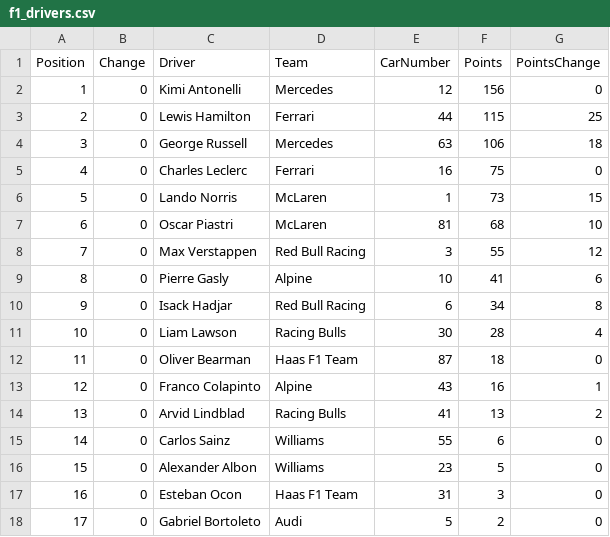
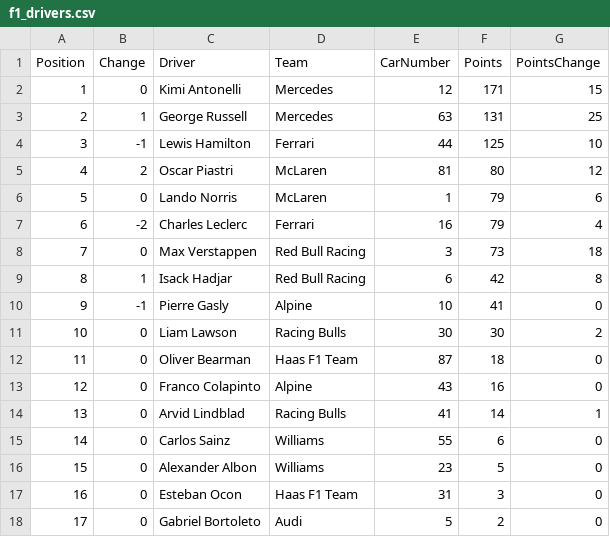
Before and after one commit to mrp36126/mysportzone, a CSV file: data/f1_drivers.csv, drawn as a sheet; only a part is shown; removed rows and columns are numbered as before the commit, all else as after; the diff names each change by its address in the sheet, - before the commit and + after, or states it on an @@ line.

```diff
--- a/data/f1_drivers.csv
+++ b/data/f1_drivers.csv
-F2 (Points): 156
+F2 (Points): 171
-G2 (PointsChange): 0
+G2 (PointsChange): 15
-row 3: 2 | 0 | Lewis Hamilton | Ferrari | 44 | 115 | 25
@@ column A (Position) renumbered between rows 3 and 9 @@
-B3 (Change): 0
+B3 (Change): 1
-F3 (Points): 106
+F3 (Points): 131
-G3 (PointsChange): 18
+G3 (PointsChange): 25
-row 5: 4 | 0 | Charles Leclerc | Ferrari | 16 | 75 | 0
+row 4: 3 | -1 | Lewis Hamilton | Ferrari | 44 | 125 | 10
+row 5: 4 | 2 | Oscar Piastri | McLaren | 81 | 80 | 12
-F6 (Points): 73
+F6 (Points): 79
-G6 (PointsChange): 15
+G6 (PointsChange): 6
-row 7: 6 | 0 | Oscar Piastri | McLaren | 81 | 68 | 10
+row 7: 6 | -2 | Charles Leclerc | Ferrari | 16 | 79 | 4
-F8 (Points): 55
+F8 (Points): 73
-G8 (PointsChange): 12
+G8 (PointsChange): 18
-row 9: 8 | 0 | Pierre Gasly | Alpine | 10 | 41 | 6
-B9 (Change): 0
+B9 (Change): 1
-F9 (Points): 34
+F9 (Points): 42
+row 10: 9 | -1 | Pierre Gasly | Alpine | 10 | 41 | 0
-F11 (Points): 28
+F11 (Points): 30
-G11 (PointsChange): 4
+G11 (PointsChange): 2
-G13 (PointsChange): 1
+G13 (PointsChange): 0
-F14 (Points): 13
+F14 (Points): 14
-G14 (PointsChange): 2
+G14 (PointsChange): 1
```
Also changed, not shown: data/f1_constructors.csv, data/f1_results.csv.
